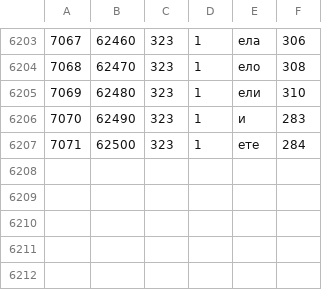
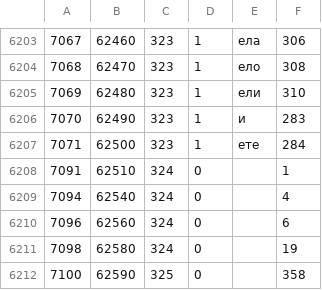
Before and after one commit to vanyog/grammar-bg, a CSV file: data/w_tables.csv, drawn as a sheet; only a part is shown, gaps mark what is left out.

```diff
--- a/data/w_tables.csv
+++ b/data/w_tables.csv
@@ -6207 +6207,6 @@
 "7071","62500","323","1","ете","284"
+"7091","62510","324","0",,"1"
+"7094","62540","324","0",,"4"
+"7096","62560","324","0",,"6"
+"7098","62580","324","0",,"19"
+"7100","62590","325","0",,"358"
```
Also changed, not shown: data/w_forms.csv, data/w_table_props.csv, 10 other files.
